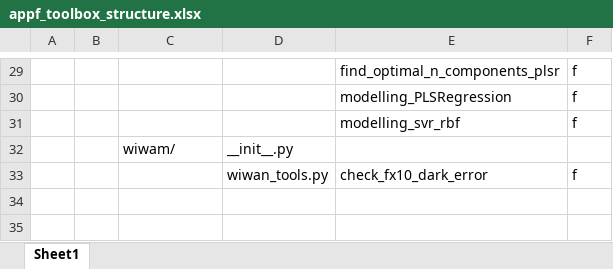
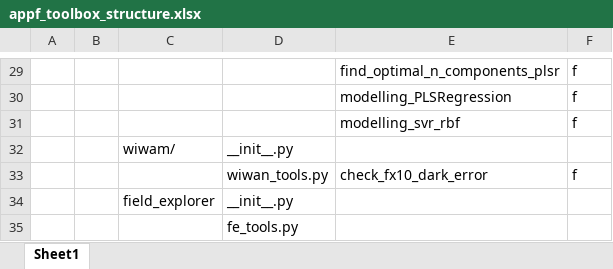
Before and after one commit to Harwis/appf_toolbox, an Excel workbook: appf_toolbox_structure.xlsx, sheet Sheet1, drawn as a sheet; only a part is shown, gaps mark what is left out; values as stored, in another font and other column widths than the file's, no borders; the diff names each change by its address in the sheet, - before the commit and + after, or states it on an @@ line.

```diff
--- a/appf_toolbox_structure.xlsx (sheet Sheet1)
+++ b/appf_toolbox_structure.xlsx (sheet Sheet1)
+row 34:  |  | field_explorer | __init__.py
+row 35:  |  |  | fe_tools.py
```
Also changed, not shown: 1 other file.
